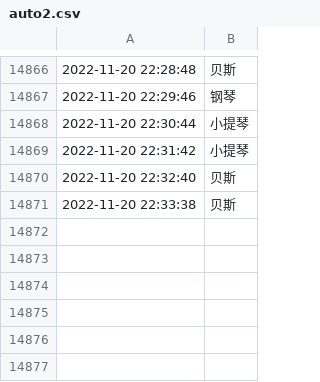
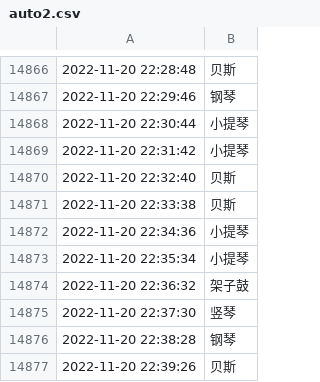
Before and after one commit to tsaijamey/yammi_utils, a CSV file: qqmusic/auto2.csv, drawn as a sheet; only a part is shown, gaps mark what is left out.

```diff
--- a/qqmusic/auto2.csv
+++ b/qqmusic/auto2.csv
@@ -14871 +14871,7 @@
 2022-11-20 22:33:38,贝斯
+2022-11-20 22:34:36,小提琴
+2022-11-20 22:35:34,小提琴
+2022-11-20 22:36:32,架子鼓
+2022-11-20 22:37:30,竖琴
+2022-11-20 22:38:28,钢琴
+2022-11-20 22:39:26,贝斯
```
Also changed, not shown: 2 other files.
